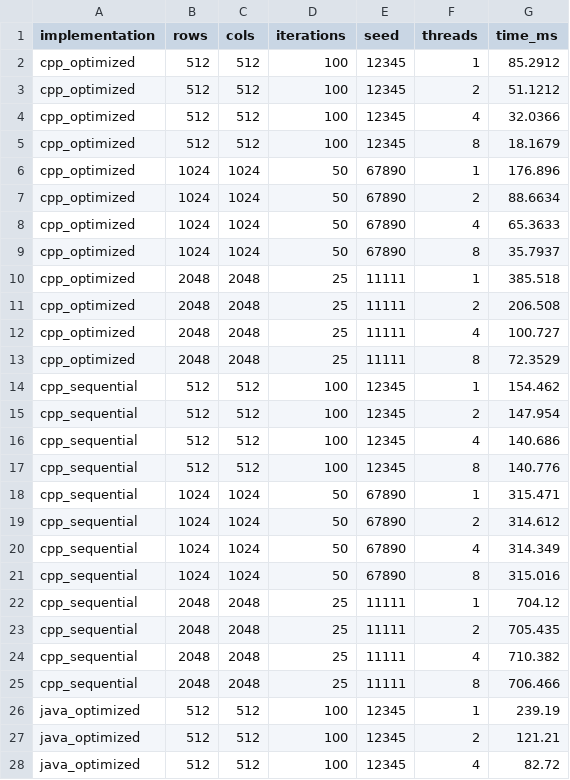
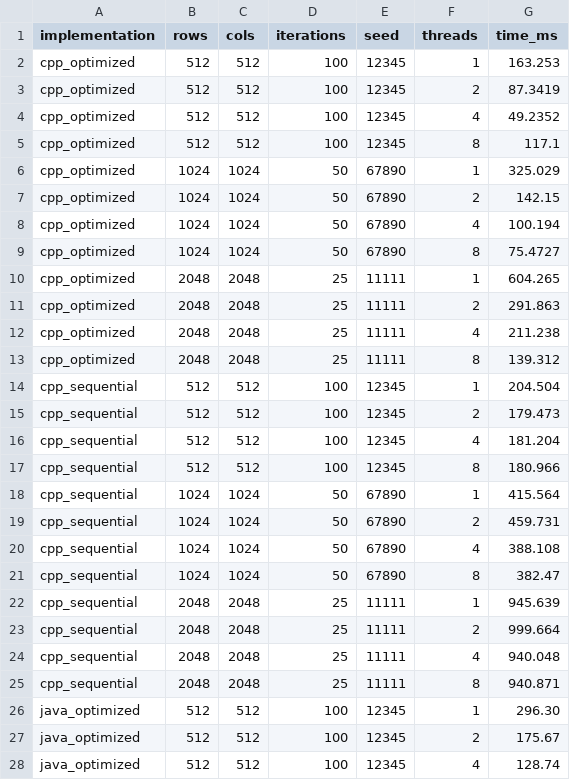
Before and after one commit to SoftEng751-2026/Team1_question_2, a CSV file: benchmark_results/perf_raw/all_results.csv, drawn as a sheet; only a part is shown; the diff covers the shown part only.

Commit message:
Changed execution time calculation to stead_clock

```diff
--- a/benchmark_results/perf_raw/all_results.csv
+++ b/benchmark_results/perf_raw/all_results.csv
@@ -1,28 +1,28 @@
 implementation,rows,cols,iterations,seed,threads,time_ms
-cpp_optimized,512,512,100,12345,1,85.2912
-cpp_optimized,512,512,100,12345,2,51.1212
-cpp_optimized,512,512,100,12345,4,32.0366
-cpp_optimized,512,512,100,12345,8,18.1679
-cpp_optimized,1024,1024,50,67890,1,176.896
-cpp_optimized,1024,1024,50,67890,2,88.6634
-cpp_optimized,1024,1024,50,67890,4,65.3633
-cpp_optimized,1024,1024,50,67890,8,35.7937
-cpp_optimized,2048,2048,25,11111,1,385.518
-cpp_optimized,2048,2048,25,11111,2,206.508
-cpp_optimized,2048,2048,25,11111,4,100.727
-cpp_optimized,2048,2048,25,11111,8,72.3529
-cpp_sequential,512,512,100,12345,1,154.462
-cpp_sequential,512,512,100,12345,2,147.954
-cpp_sequential,512,512,100,12345,4,140.686
-cpp_sequential,512,512,100,12345,8,140.776
-cpp_sequential,1024,1024,50,67890,1,315.471
-cpp_sequential,1024,1024,50,67890,2,314.612
-cpp_sequential,1024,1024,50,67890,4,314.349
-cpp_sequential,1024,1024,50,67890,8,315.016
-cpp_sequential,2048,2048,25,11111,1,704.12
-cpp_sequential,2048,2048,25,11111,2,705.435
-cpp_sequential,2048,2048,25,11111,4,710.382
-cpp_sequential,2048,2048,25,11111,8,706.466
-java_optimized,512,512,100,12345,1,239.19
-java_optimized,512,512,100,12345,2,121.21
-java_optimized,512,512,100,12345,4,82.72
+cpp_optimized,512,512,100,12345,1,163.253
+cpp_optimized,512,512,100,12345,2,87.3419
+cpp_optimized,512,512,100,12345,4,49.2352
+cpp_optimized,512,512,100,12345,8,117.1
+cpp_optimized,1024,1024,50,67890,1,325.029
+cpp_optimized,1024,1024,50,67890,2,142.15
+cpp_optimized,1024,1024,50,67890,4,100.194
+cpp_optimized,1024,1024,50,67890,8,75.4727
+cpp_optimized,2048,2048,25,11111,1,604.265
+cpp_optimized,2048,2048,25,11111,2,291.863
+cpp_optimized,2048,2048,25,11111,4,211.238
+cpp_optimized,2048,2048,25,11111,8,139.312
+cpp_sequential,512,512,100,12345,1,204.504
+cpp_sequential,512,512,100,12345,2,179.473
+cpp_sequential,512,512,100,12345,4,181.204
+cpp_sequential,512,512,100,12345,8,180.966
+cpp_sequential,1024,1024,50,67890,1,415.564
+cpp_sequential,1024,1024,50,67890,2,459.731
+cpp_sequential,1024,1024,50,67890,4,388.108
+cpp_sequential,1024,1024,50,67890,8,382.47
+cpp_sequential,2048,2048,25,11111,1,945.639
+cpp_sequential,2048,2048,25,11111,2,999.664
+cpp_sequential,2048,2048,25,11111,4,940.048
+cpp_sequential,2048,2048,25,11111,8,940.871
+java_optimized,512,512,100,12345,1,296.30
+java_optimized,512,512,100,12345,2,175.67
+java_optimized,512,512,100,12345,4,128.74
```
Also changed, not shown: 21 edited cells elsewhere in this file, 3 other files.
